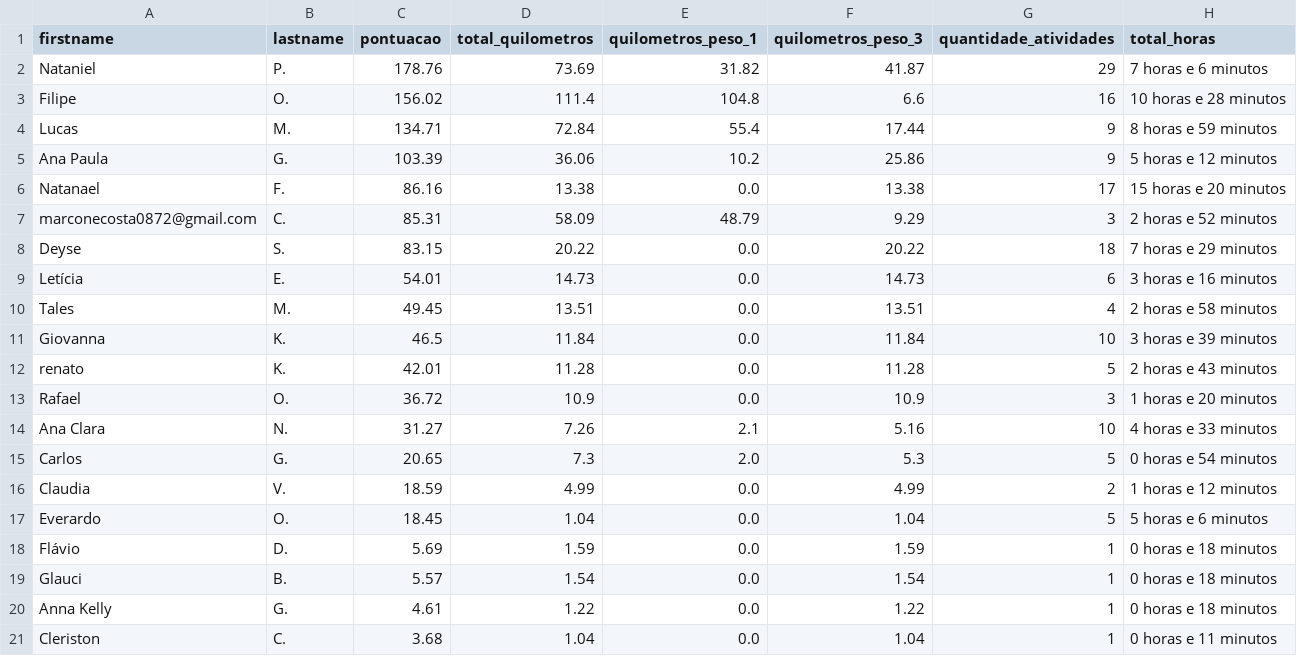
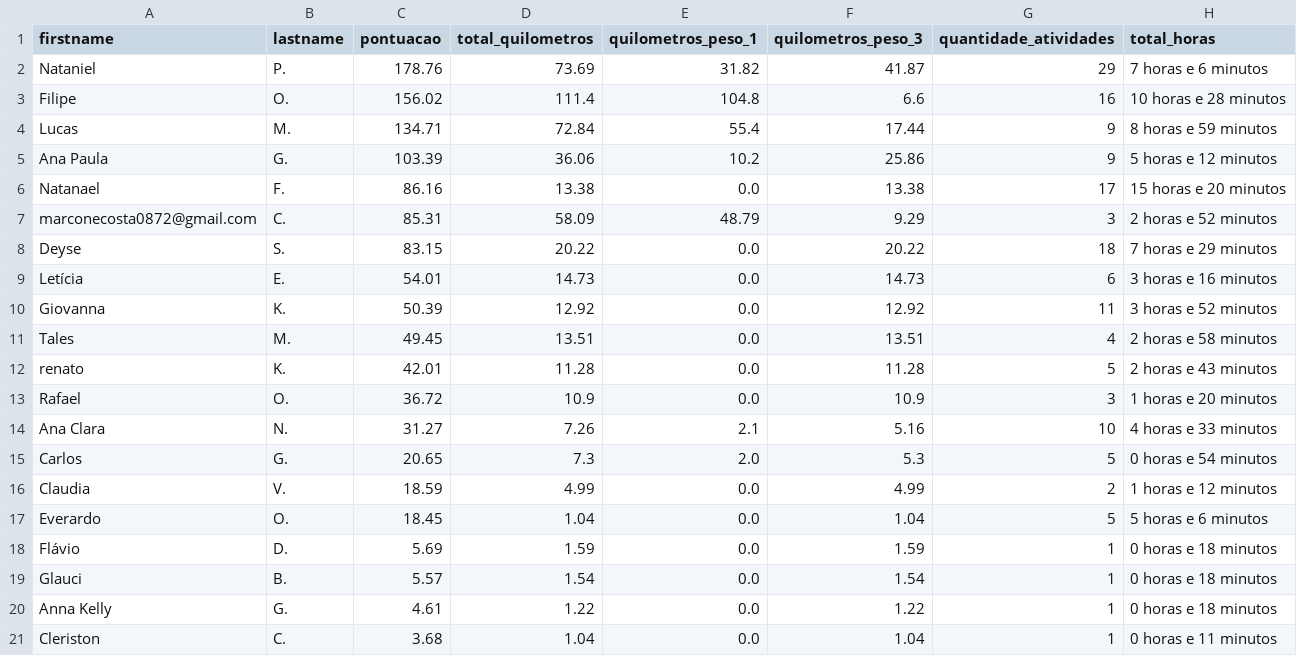
Before and after one commit to test7373/python-strava-champion, a CSV file: participant_scores_with_details.csv, drawn as a sheet.

```diff
--- a/participant_scores_with_details.csv
+++ b/participant_scores_with_details.csv
@@ -9,4 +9,4 @@ Deyse,S.,83.15,20.22,0.0,20.22,18,7 horas e 29 minutos
 Letícia,E.,54.01,14.73,0.0,14.73,6,3 horas e 16 minutos
+Giovanna,K.,50.39,12.92,0.0,12.92,11,3 horas e 52 minutos
 Tales,M.,49.45,13.51,0.0,13.51,4,2 horas e 58 minutos
-Giovanna,K.,46.5,11.84,0.0,11.84,10,3 horas e 39 minutos
 renato,K.,42.01,11.28,0.0,11.28,5,2 horas e 43 minutos
```
Also changed, not shown: unique_activities.csv, unique_activities_old.csv, 1 other file.
